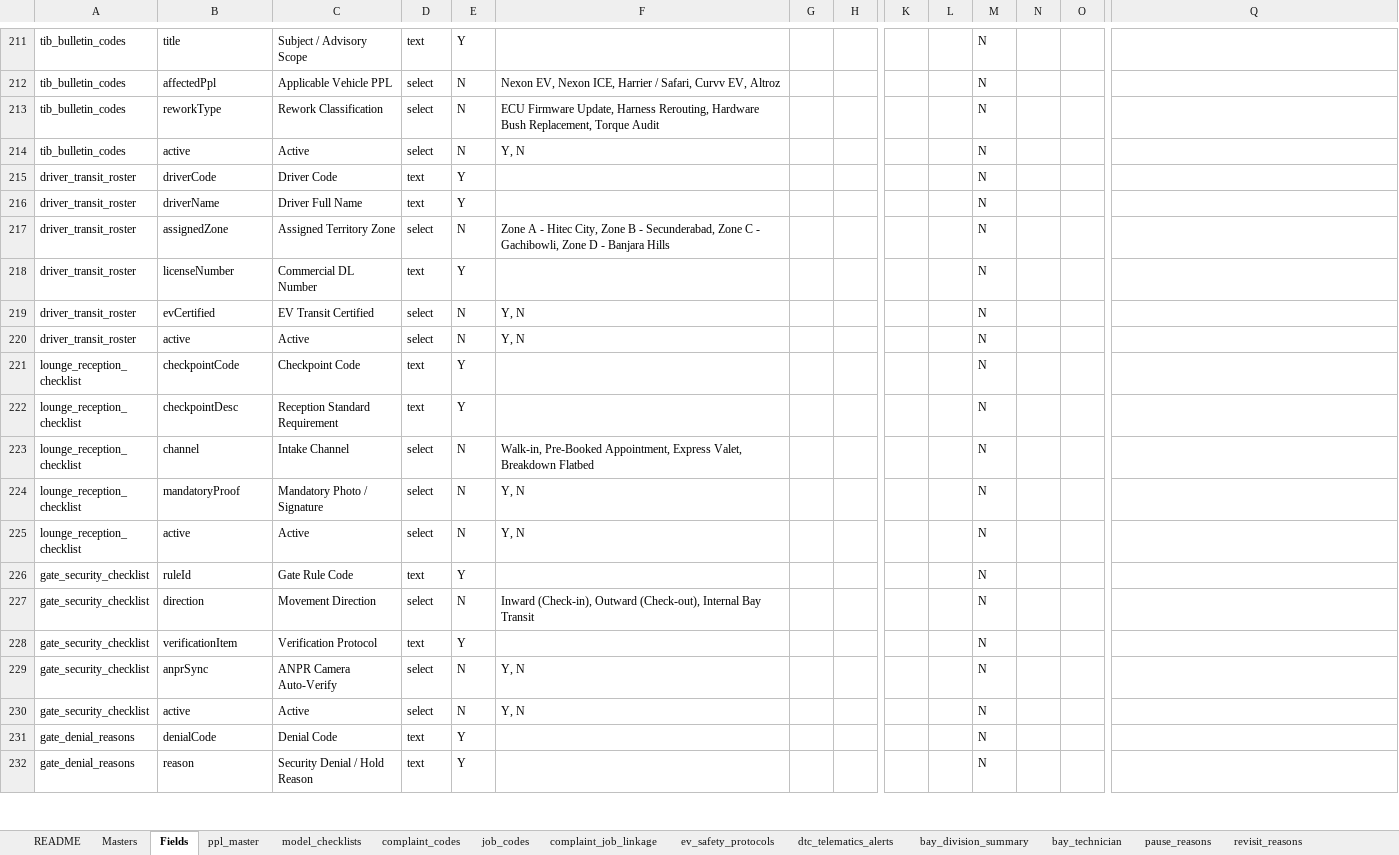
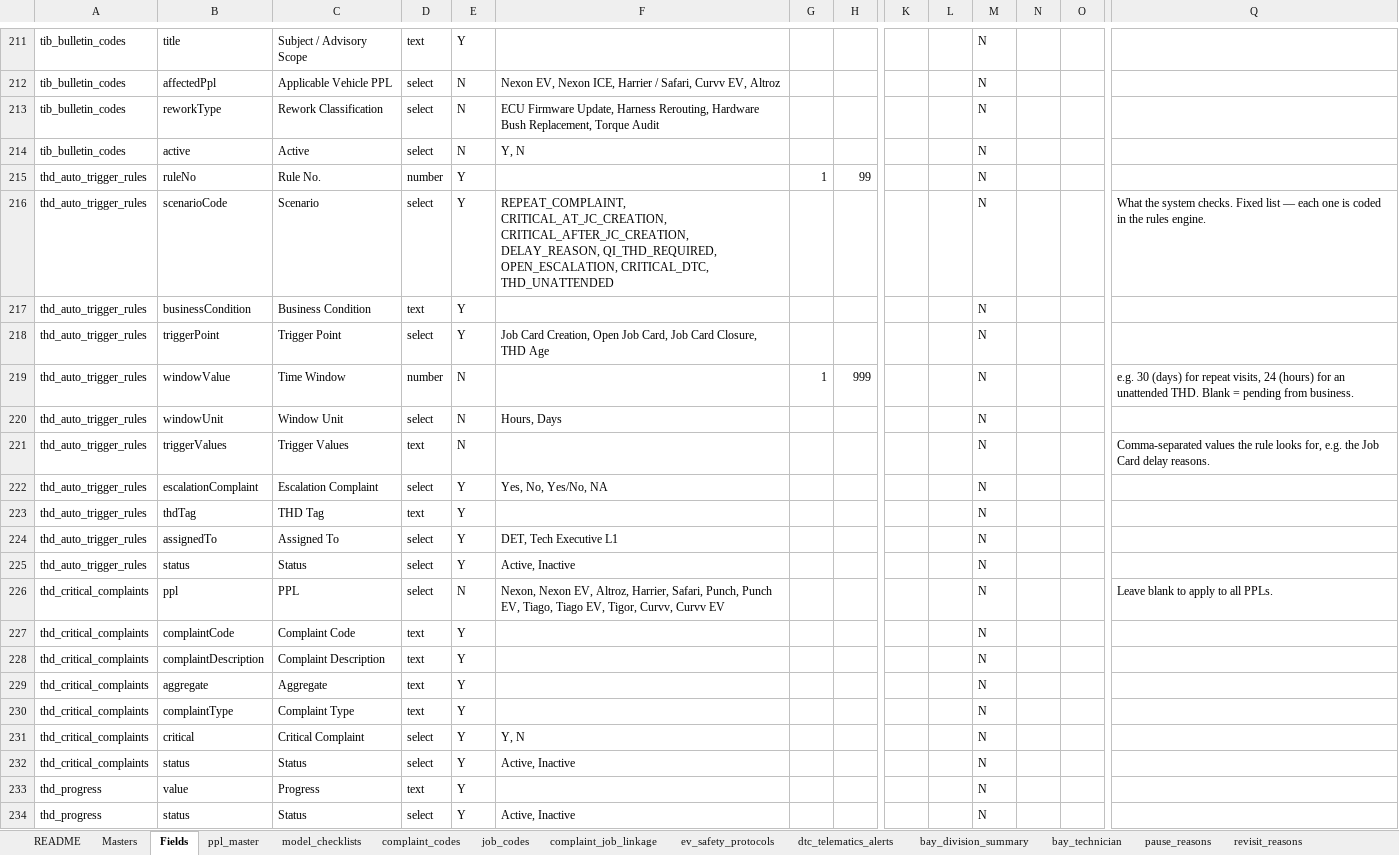
Before and after one commit to vineethhari-ctrl/TML-Journey-and-Admin, an Excel workbook: docs/templates/TML_Existing_Masters_Catalogue.xlsx, sheet Fields, drawn as a sheet; only a part is shown, gaps mark what is left out; the shorter side is filled out with more unchanged rows; values as stored, in another font and other column widths than the file's, no borders; rows hold the shown columns only; the diff covers the shown part only; the diff names each change by its address in the sheet, - before the commit and + after, or states it on an @@ line.

```diff
--- a/docs/templates/TML_Existing_Masters_Catalogue.xlsx (sheet Fields)
+++ b/docs/templates/TML_Existing_Masters_Catalogue.xlsx (sheet Fields)
+row 215: thd_auto_trigger_rules | ruleNo | Rule No. | number | Y |  | 1 | 99 |  |  | N
+row 216: thd_auto_trigger_rules | scenarioCode | Scenario | select | Y | REPEAT_COMPLAINT, CRITICAL_AT_JC_CREATION, CRITICAL_AFTER_JC_CREATION, DELAY_REASON, QI_THD_REQUIRED, OPEN_ESCALATION, CRITICAL_DTC, THD_UNATTENDED |  |  |  |  | N |  |  | What the system checks. Fixed list — each one is coded in the rules engine.
+row 217: thd_auto_trigger_rules | businessCondition | Business Condition | text | Y |  |  |  |  |  | N
+row 218: thd_auto_trigger_rules | triggerPoint | Trigger Point | select | Y | Job Card Creation, Open Job Card, Job Card Closure, THD Age |  |  |  |  | N
+row 219: thd_auto_trigger_rules | windowValue | Time Window | number | N |  | 1 | 999 |  |  | N |  |  | e.g. 30 (days) for repeat visits, 24 (hours) for an unattended THD. Blank = pending from business.
+row 220: thd_auto_trigger_rules | windowUnit | Window Unit | select | N | Hours, Days |  |  |  |  | N
+row 221: thd_auto_trigger_rules | triggerValues | Trigger Values | text | N |  |  |  |  |  | N |  |  | Comma-separated values the rule looks for, e.g. the Job Card delay reasons.
+row 222: thd_auto_trigger_rules | escalationComplaint | Escalation Complaint | select | Y | Yes, No, Yes/No, NA |  |  |  |  | N
+row 223: thd_auto_trigger_rules | thdTag | THD Tag | text | Y |  |  |  |  |  | N
+row 224: thd_auto_trigger_rules | assignedTo | Assigned To | select | Y | DET, Tech Executive L1 |  |  |  |  | N
+row 225: thd_auto_trigger_rules | status | Status | select | Y | Active, Inactive |  |  |  |  | N
+row 226: thd_critical_complaints | ppl | PPL | select | N | Nexon, Nexon EV, Altroz, Harrier, Safari, Punch, Punch EV, Tiago, Tiago EV, Tigor, Curvv, Curvv EV |  |  |  |  | N |  |  | Leave blank to apply to all PPLs.
+row 227: thd_critical_complaints | complaintCode | Complaint Code | text | Y |  |  |  |  |  | N
+row 228: thd_critical_complaints | complaintDescription | Complaint Description | text | Y |  |  |  |  |  | N
+row 229: thd_critical_complaints | aggregate | Aggregate | text | Y |  |  |  |  |  | N
+row 230: thd_critical_complaints | complaintType | Complaint Type | text | Y |  |  |  |  |  | N
+row 231: thd_critical_complaints | critical | Critical Complaint | select | Y | Y, N |  |  |  |  | N
+row 232: thd_critical_complaints | status | Status | select | Y | Active, Inactive |  |  |  |  | N
+row 233: thd_progress | value | Progress | text | Y |  |  |  |  |  | N
+row 234: thd_progress | status | Status | select | Y | Active, Inactive |  |  |  |  | N
```
Also changed, not shown: 39 added rows elsewhere in this sheet, sheet Masters, sheet README, other sheet tabs, docs/templates/TML_Master_Definition_Template.xlsx, docs/templates/TML_Smart_Excel_Template.xlsx, 15 other files.
